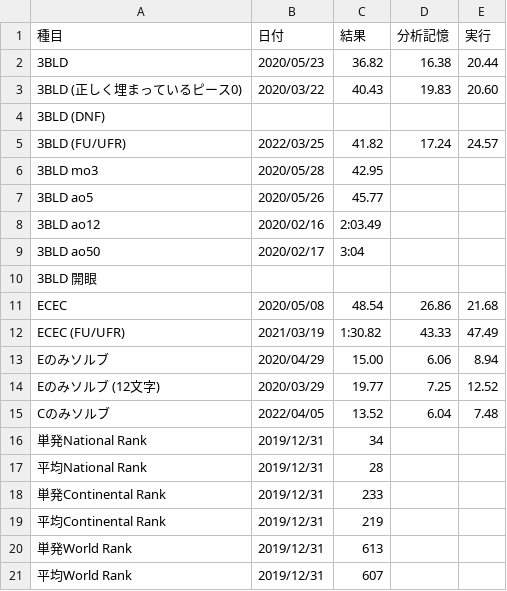
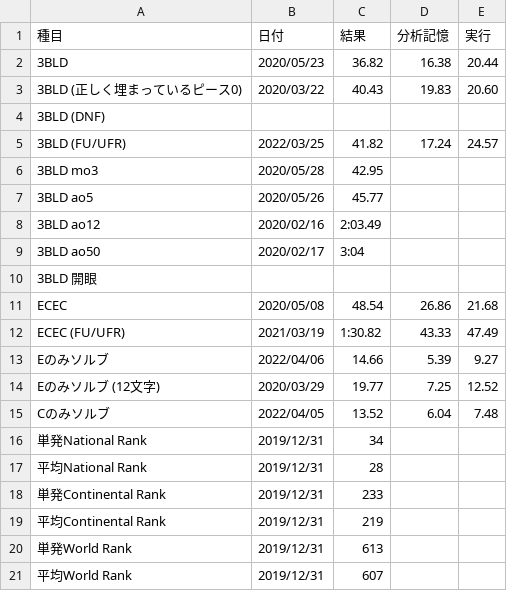
Before and after one commit to sakabar/PB_history, a CSV file: results/3BLD.csv, drawn as a sheet.

Commit message:
3BLD edge only 14.66=[5.39]+9.27 L2 R2 F' D2 U2 B R2 F2 R2 F D' B2 F R' D2 L F R F'

```diff
--- a/results/3BLD.csv
+++ b/results/3BLD.csv
@@ -12,3 +12,3 @@ ECEC,2020/05/08,48.54,26.86,21.68
 ECEC (FU/UFR),2021/03/19,1:30.82,43.33,47.49
-Eのみソルブ,2020/04/29,15.00,6.06,8.94
+Eのみソルブ,2022/04/06,14.66,5.39,9.27
 Eのみソルブ (12文字),2020/03/29,19.77,7.25,12.52
```
